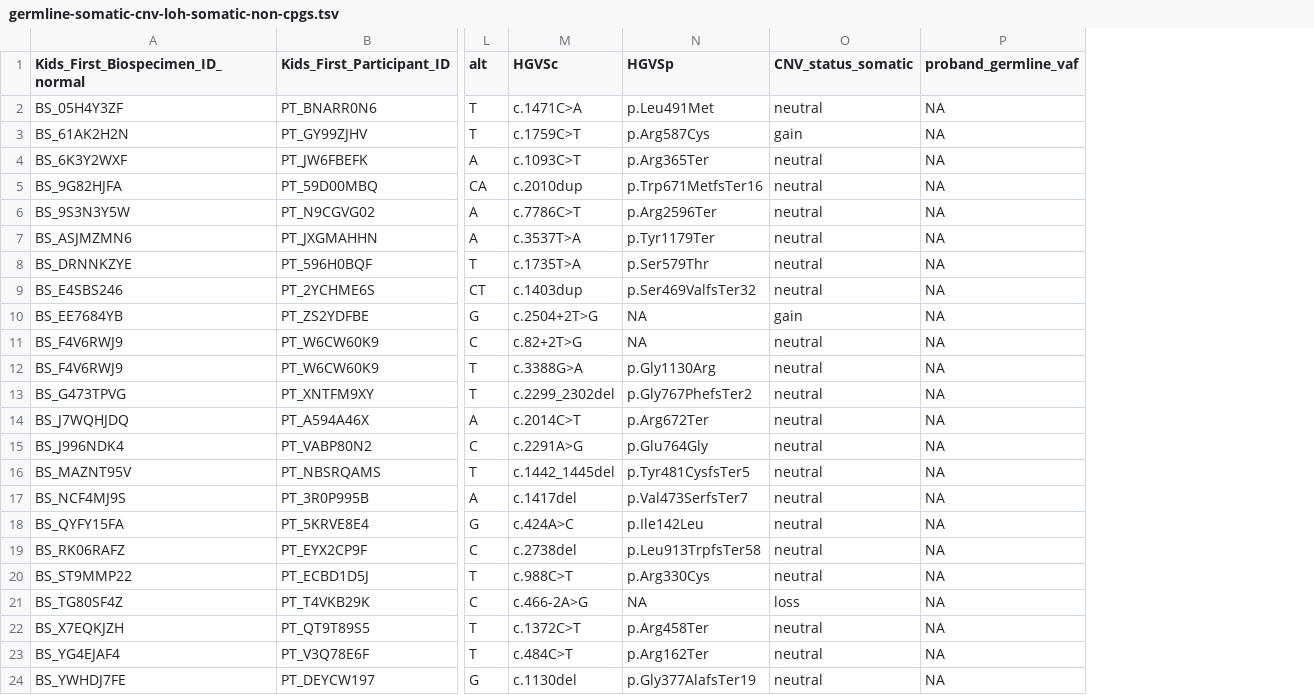
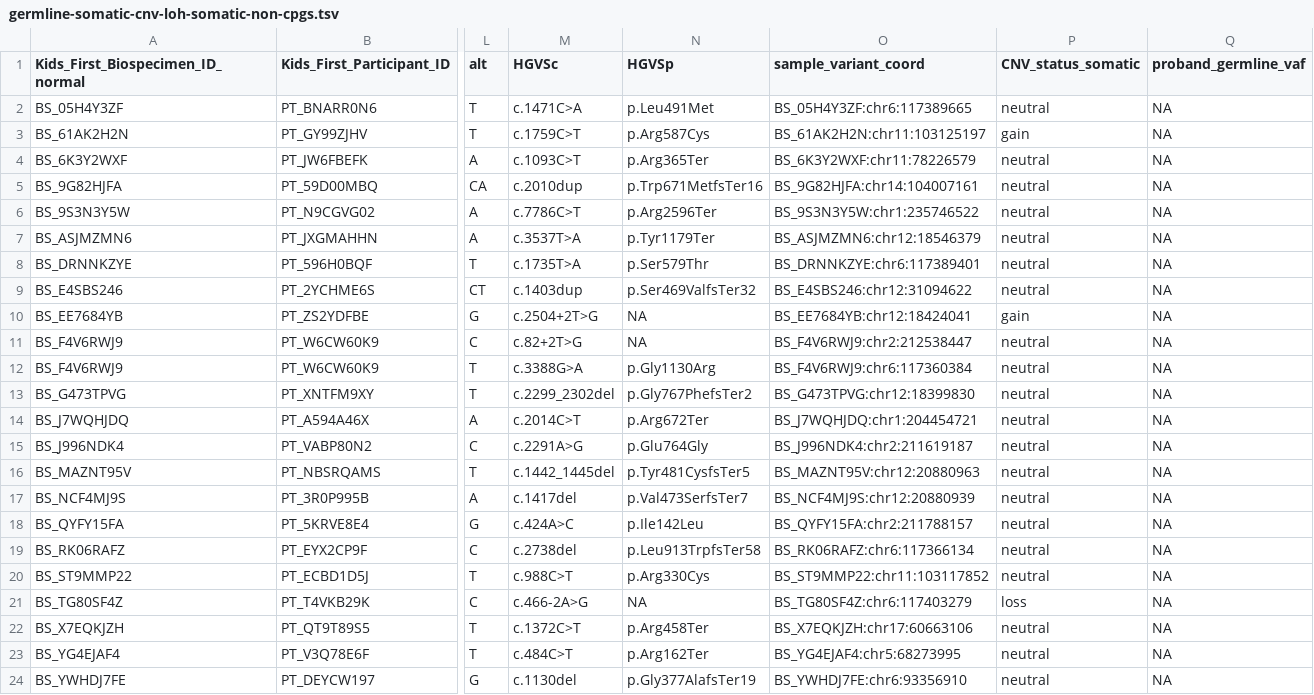
Before and after one commit to diskin-lab-chop/pbta-germline-somatic, a TSV file: analyses/two-hits/results/germline-somatic-cnv-loh-somatic-non-cpgs.tsv, drawn as a sheet; only a part is shown, gaps mark what is left out; the diff names each change by its address in the sheet, - before the commit and + after, or states it on an @@ line.

```diff
--- a/analyses/two-hits/results/germline-somatic-cnv-loh-somatic-non-cpgs.tsv
+++ b/analyses/two-hits/results/germline-somatic-cnv-loh-somatic-non-cpgs.tsv
+column O (sample_variant_coord), rows 2-24: BS_05H4Y3ZF:chr6:117389665 | BS_61AK2H2N:chr11:103125197 | BS_6K3Y2WXF:chr11:78226579 | BS_9G82HJFA:chr14:104007161 | BS_9S3N3Y5W:chr1:235746522 | BS_ASJMZMN6:chr12:18546379 | BS_DRNNKZYE:chr6:117389401 | BS_E4SBS246:chr12:31094622 | BS_EE7684YB:chr12:18424041 | BS_F4V6RWJ9:chr2:212538447 | BS_F4V6RWJ9:chr6:117360384 | BS_G473TPVG:chr12:18399830 | BS_J7WQHJDQ:chr1:204454721 | BS_J996NDK4:chr2:211619187 | BS_MAZNT95V:chr12:20880963 | BS_NCF4MJ9S:chr12:20880939 | BS_QYFY15FA:chr2:211788157 | BS_RK06RAFZ:chr6:117366134 | BS_ST9MMP22:chr11:103117852 | BS_TG80SF4Z:chr6:117403279 | BS_X7EQKJZH:chr17:60663106 | BS_YG4EJAF4:chr5:68273995 | BS_YWHDJ7FE:chr6:93356910
```
Also changed, not shown: analyses/two-hits/results/germline-somatic-cnv-loh-cpgs.tsv, analyses/two-hits/results/germline-somatic-expr-cpgs.tsv, 33 other files.
